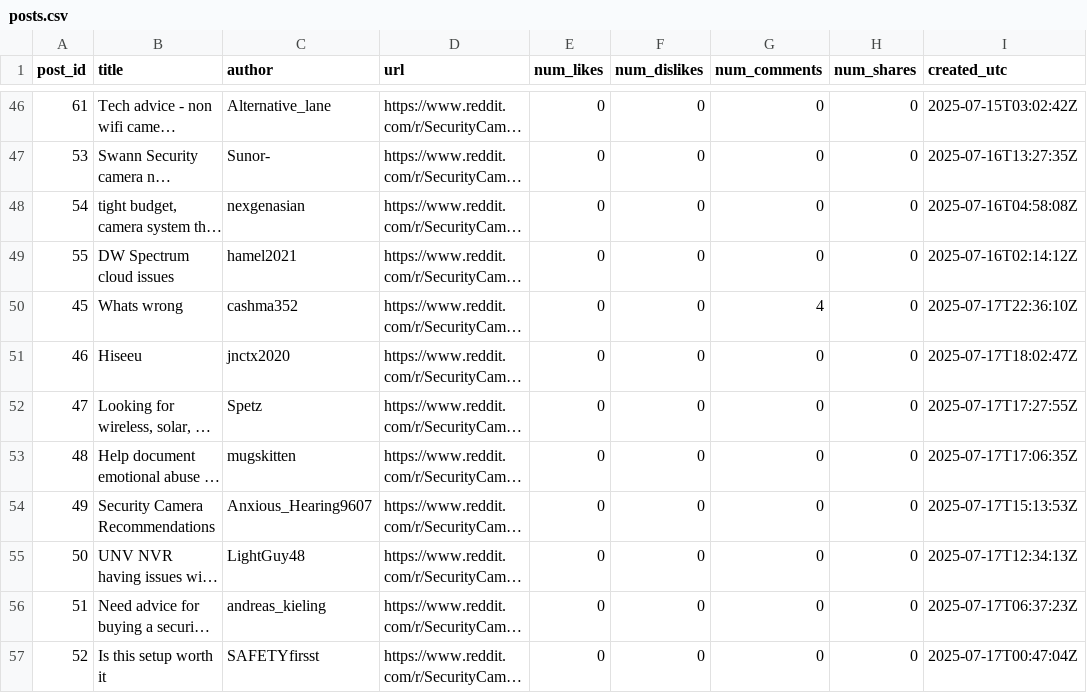
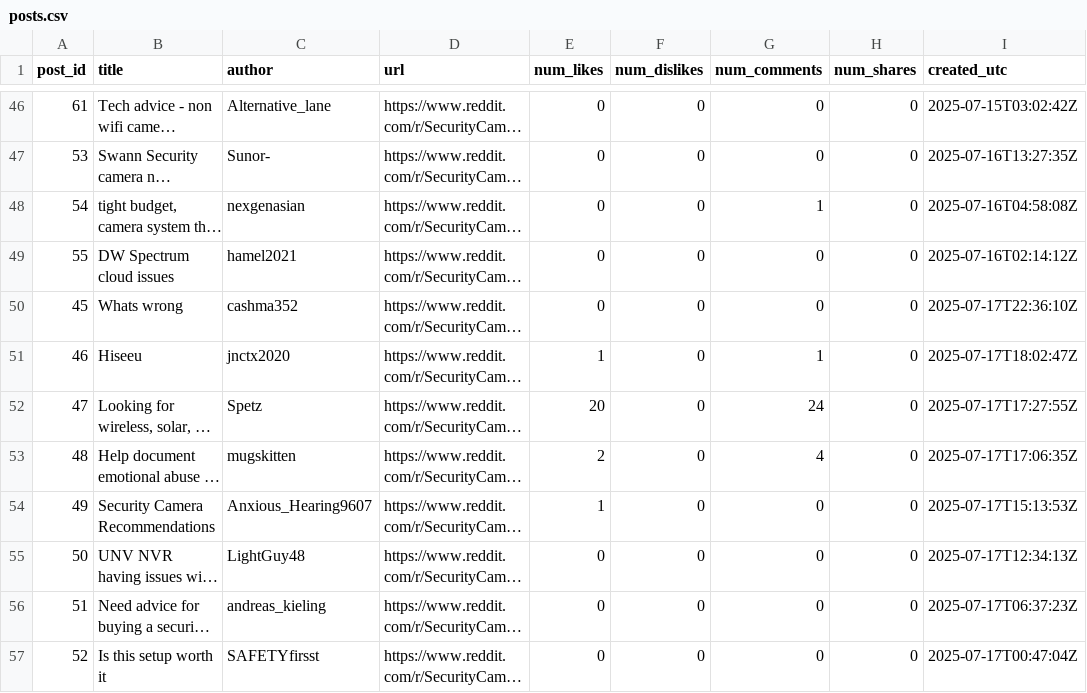
Before and after one commit to b1-ing/oasis2.0, a CSV file: output/posts/posts.csv, drawn as a sheet; only a part is shown, gaps mark what is left out; long unchanged cells end in …; the diff covers the shown part only; the diff names each change by its address in the sheet, - before the commit and + after, or states it on an @@ line.

```diff
--- a/output/posts/posts.csv
+++ b/output/posts/posts.csv
-G48 (num_comments): 0
+G48 (num_comments): 1
-G50 (num_comments): 4
+G50 (num_comments): 0
-E51 (num_likes): 0
+E51 (num_likes): 1
-G51 (num_comments): 0
+G51 (num_comments): 1
-E52 (num_likes): 0
+E52 (num_likes): 20
-G52 (num_comments): 0
+G52 (num_comments): 24
-E53 (num_likes): 0
+E53 (num_likes): 2
-G53 (num_comments): 0
+G53 (num_comments): 4
-E54 (num_likes): 0
+E54 (num_likes): 1
```
Also changed, not shown: 92 edited cells elsewhere in this file, 9 other files.
